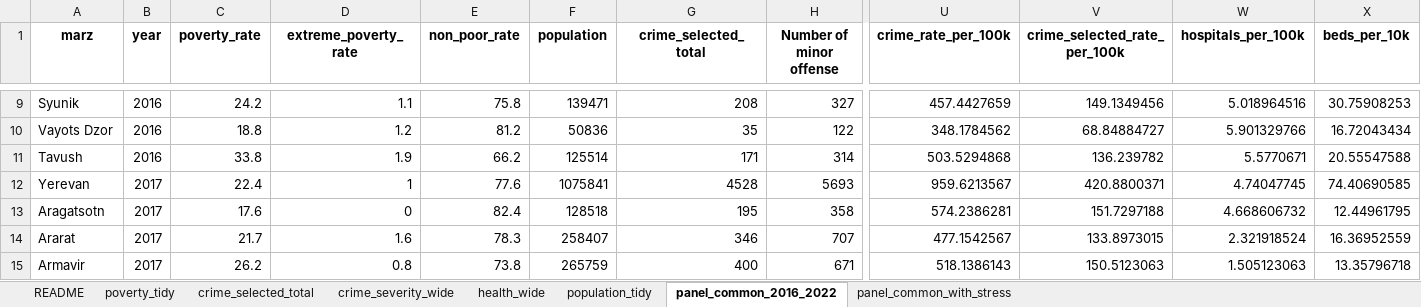
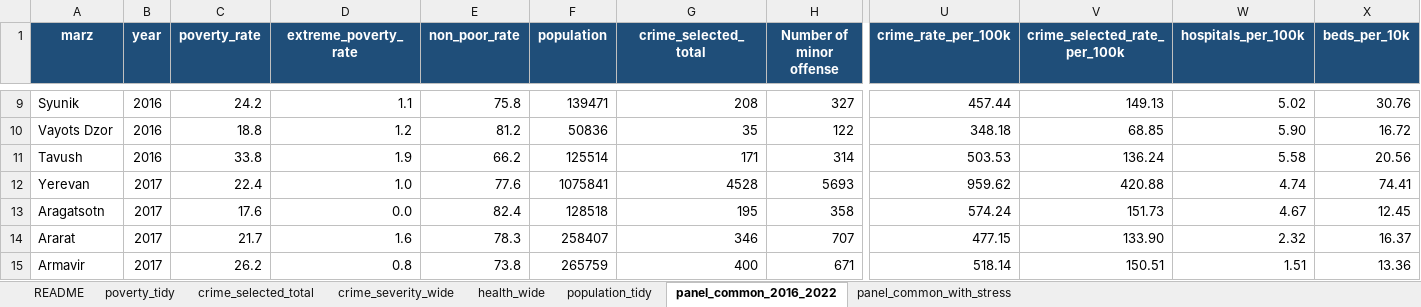
Before and after one commit to hovosukiasyan/capstone, an Excel workbook: data/processed/deliverables/armstat_panel_workbook.xlsx, sheet panel_common_2016_2022, drawn as a sheet; only a part is shown, gaps mark what is left out; values as stored, in another font and other column widths than the file's, no borders; table styles not drawn; the diff covers the shown part only; the diff names each change by its address in the sheet, - before the commit and + after, or states it on an @@ line.

```diff
--- a/data/processed/deliverables/armstat_panel_workbook.xlsx (sheet panel_common_2016_2022)
+++ b/data/processed/deliverables/armstat_panel_workbook.xlsx (sheet panel_common_2016_2022)
@@ A1:X1 fill: none → #1F4E79, text colour: black → #FFFFFF @@
-U9 (crime_rate_per_100k): 457.4427659
+U9 (crime_rate_per_100k): 457.44
-V9 (crime_selected_rate_per_100k): 149.1349456
+V9 (crime_selected_rate_per_100k): 149.13
-W9 (hospitals_per_100k): 5.018964516
+W9 (hospitals_per_100k): 5.02
-X9 (beds_per_10k): 30.75908253
+X9 (beds_per_10k): 30.76
-U10 (crime_rate_per_100k): 348.1784562
+U10 (crime_rate_per_100k): 348.18
-V10 (crime_selected_rate_per_100k): 68.84884727
+V10 (crime_selected_rate_per_100k): 68.85
-W10 (hospitals_per_100k): 5.901329766
+W10 (hospitals_per_100k): 5.90
-X10 (beds_per_10k): 16.72043434
+X10 (beds_per_10k): 16.72
-U11 (crime_rate_per_100k): 503.5294868
+U11 (crime_rate_per_100k): 503.53
-V11 (crime_selected_rate_per_100k): 136.239782
+V11 (crime_selected_rate_per_100k): 136.24
-W11 (hospitals_per_100k): 5.5770671
+W11 (hospitals_per_100k): 5.58
-X11 (beds_per_10k): 20.55547588
+X11 (beds_per_10k): 20.56
-D12 (extreme_poverty_rate): 1
+D12 (extreme_poverty_rate): 1.0
-U12 (crime_rate_per_100k): 959.6213567
+U12 (crime_rate_per_100k): 959.62
-V12 (crime_selected_rate_per_100k): 420.8800371
+V12 (crime_selected_rate_per_100k): 420.88
-W12 (hospitals_per_100k): 4.74047745
+W12 (hospitals_per_100k): 4.74
-X12 (beds_per_10k): 74.40690585
+X12 (beds_per_10k): 74.41
-D13 (extreme_poverty_rate): 0
+D13 (extreme_poverty_rate): 0.0
-U13 (crime_rate_per_100k): 574.2386281
+U13 (crime_rate_per_100k): 574.24
-V13 (crime_selected_rate_per_100k): 151.7297188
+V13 (crime_selected_rate_per_100k): 151.73
-W13 (hospitals_per_100k): 4.668606732
+W13 (hospitals_per_100k): 4.67
-X13 (beds_per_10k): 12.44961795
+X13 (beds_per_10k): 12.45
-U14 (crime_rate_per_100k): 477.1542567
+U14 (crime_rate_per_100k): 477.15
-V14 (crime_selected_rate_per_100k): 133.8973015
+V14 (crime_selected_rate_per_100k): 133.90
-W14 (hospitals_per_100k): 2.321918524
+W14 (hospitals_per_100k): 2.32
-X14 (beds_per_10k): 16.36952559
+X14 (beds_per_10k): 16.37
-U15 (crime_rate_per_100k): 518.1386143
+U15 (crime_rate_per_100k): 518.14
-V15 (crime_selected_rate_per_100k): 150.5123063
+V15 (crime_selected_rate_per_100k): 150.51
-W15 (hospitals_per_100k): 1.505123063
+W15 (hospitals_per_100k): 1.51
-X15 (beds_per_10k): 13.35796718
+X15 (beds_per_10k): 13.36
```
Also changed, not shown: 284 edited cells and cell formats elsewhere in this sheet, sheet panel_common_with_stress, sheet poverty_tidy, sheet README, sheet health_wide, sheet crime_severity_wide, sheet crime_selected_total, 1 more sheet, 2 other files.
